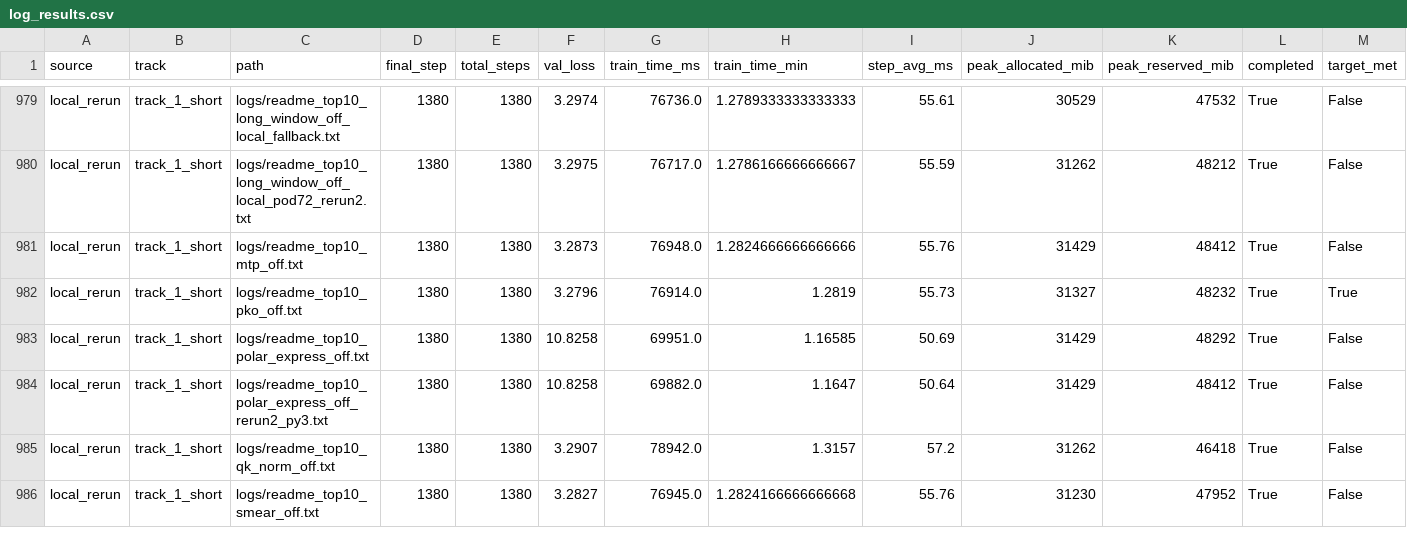
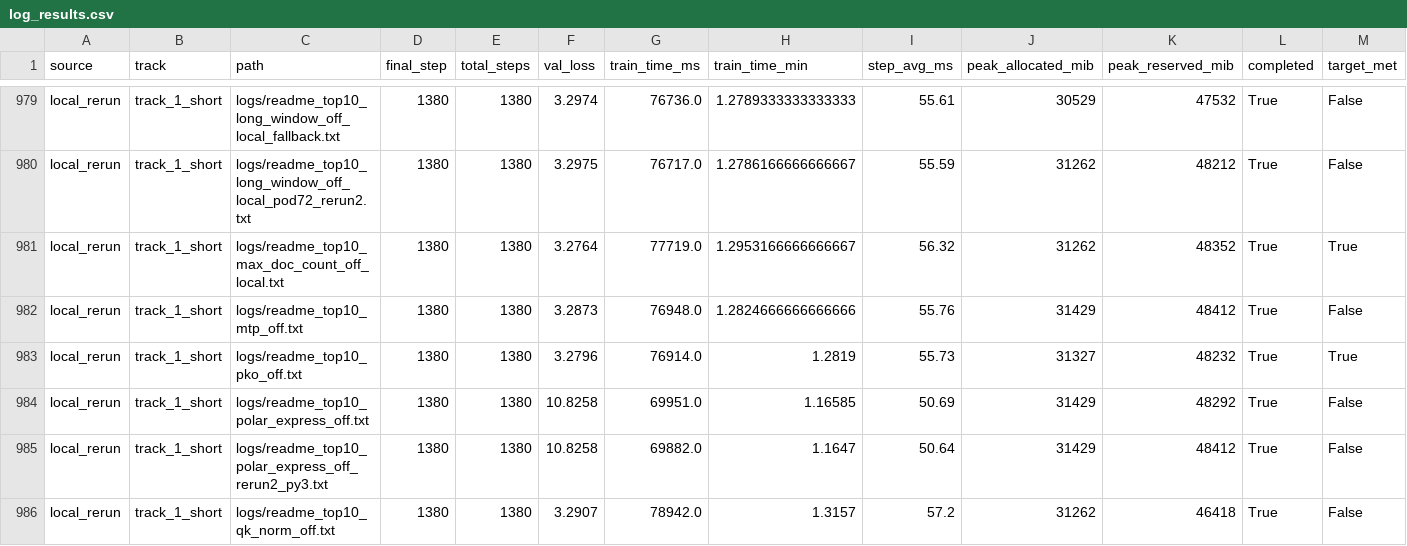
Before and after one commit to novitalabs/modded-nanogpt, a CSV file: experiments/results/log_results.csv, drawn as a sheet; only a part is shown, gaps mark what is left out; the shorter side is filled out with more unchanged rows; the diff names each change by its address in the sheet, - before the commit and + after, or states it on an @@ line.

```diff
--- a/experiments/results/log_results.csv
+++ b/experiments/results/log_results.csv
+row 981: local_rerun | track_1_short | logs/readme_top10_max_doc_count_off_local.txt | 1380 | 1380 | 3.2764 | 77719.0 | 1.2953166666666667 | 56.32 | 31262 | 48352 | True | True
```
Also changed, not shown: experiments/results/local_reruns.csv, experiments/results/readme_top10_ablation_results.csv, 4 other files.
